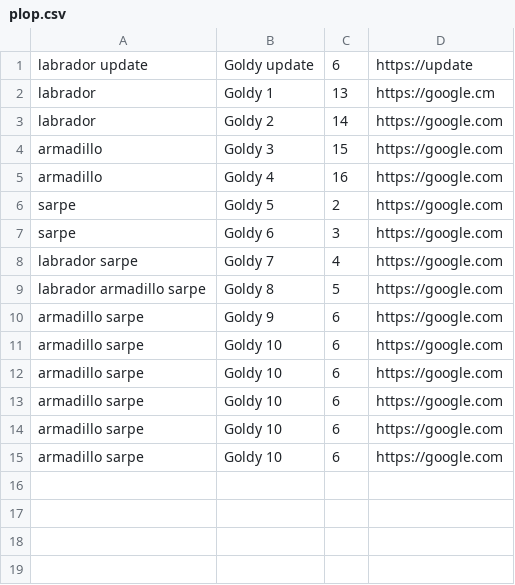
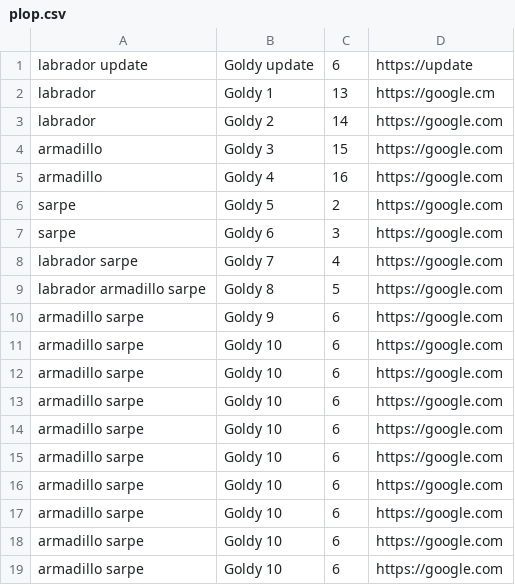
Before and after one commit to mirceachira/oop_course, a CSV file: lab07-08/plop.csv, drawn as a sheet.

```diff
--- a/lab07-08/plop.csv
+++ b/lab07-08/plop.csv
@@ -15 +15,5 @@ armadillo sarpe,Goldy 10,6,https://google.com
 armadillo sarpe,Goldy 10,6,https://google.com
+armadillo sarpe,Goldy 10,6,https://google.com
+armadillo sarpe,Goldy 10,6,https://google.com
+armadillo sarpe,Goldy 10,6,https://google.com
+armadillo sarpe,Goldy 10,6,https://google.com
```
Also changed, not shown: 4 other files.
